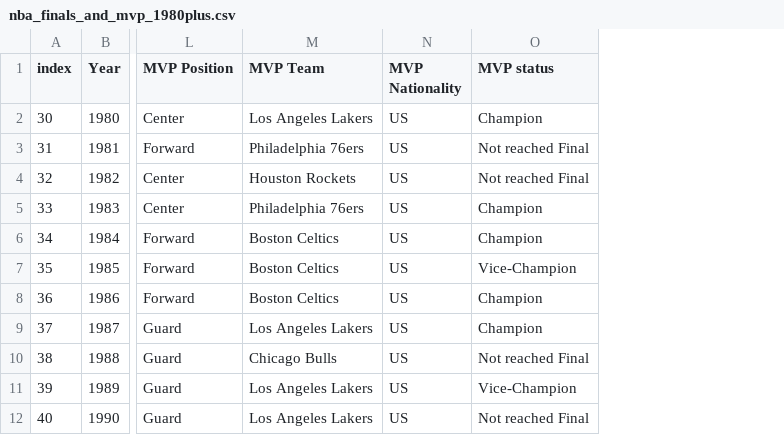
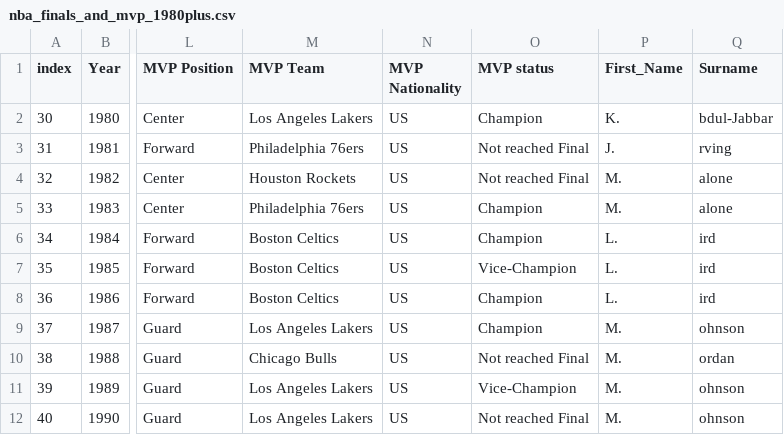
Before and after one commit to rmj9000/nba_analysis, a CSV file: data/outputs/nba_finals_and_mvp_1980plus.csv, drawn as a sheet; only a part is shown, gaps mark what is left out; the diff names each change by its address in the sheet, - before the commit and + after, or states it on an @@ line.

Commit message:
Create 2 columns of First_Name and Surname by slicing MVP Name into the initial and surname

```diff
--- a/data/outputs/nba_finals_and_mvp_1980plus.csv
+++ b/data/outputs/nba_finals_and_mvp_1980plus.csv
+column P (First_Name), rows 2-12: K. | J. | M. | M. | L. | L. | L. | M. | M. | M. | M.
+column Q (Surname), rows 2-12: bdul-Jabbar | rving | alone | alone | ird | ird | ird | ohnson | ordan | ohnson | ohnson
```
Also changed, not shown: 1 other file.
